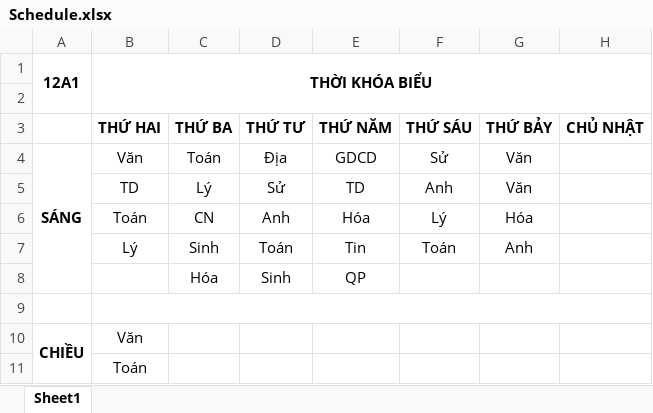
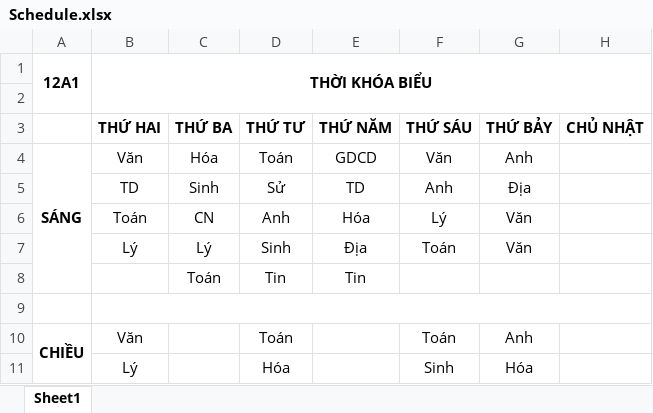
Before and after one commit to ngochaibkit/ngochaibkit.documents.github.io, an Excel workbook: Schedule.xlsx, sheet Sheet1, drawn as a sheet; values as stored, in another font and other column widths than the file's, no borders; removed rows and columns are numbered as before the commit, all else as after; the diff names each change by its address in the sheet, - before the commit and + after, or states it on an @@ line.

Commit message:
update

```diff
--- a/Schedule.xlsx (sheet Sheet1)
+++ b/Schedule.xlsx (sheet Sheet1)
-C4 (THỨ BA): Toán
+C4 (THỨ BA): Hóa
-D4 (THỨ TƯ): Địa
+D4 (THỨ TƯ): Toán
-F4 (THỨ SÁU): Sử
+F4 (THỨ SÁU): Văn
-G4 (THỨ BẢY): Văn
+G4 (THỨ BẢY): Anh
-C5 (THỨ BA): Lý
+C5 (THỨ BA): Sinh
-G5 (THỨ BẢY): Văn
+G5 (THỨ BẢY): Địa
-G6 (THỨ BẢY): Hóa
+G6 (THỨ BẢY): Văn
-row 7:  | Lý | Sinh | Toán | Tin | Toán | Anh
-row 8:  |  | Hóa | Sinh | QP
+row 7:  | Lý | Lý | Sinh | Địa | Toán | Văn
+row 8:  |  | Toán | Tin | Tin
-D10 (THỨ TƯ): (empty)
+D10 (THỨ TƯ): Toán
-F10 (THỨ SÁU): (empty)
+F10 (THỨ SÁU): Toán
-G10 (THỨ BẢY): (empty)
+G10 (THỨ BẢY): Anh
-row 11:  | Toán
+row 11:  | Lý |  | Hóa |  | Sinh | Hóa
```
